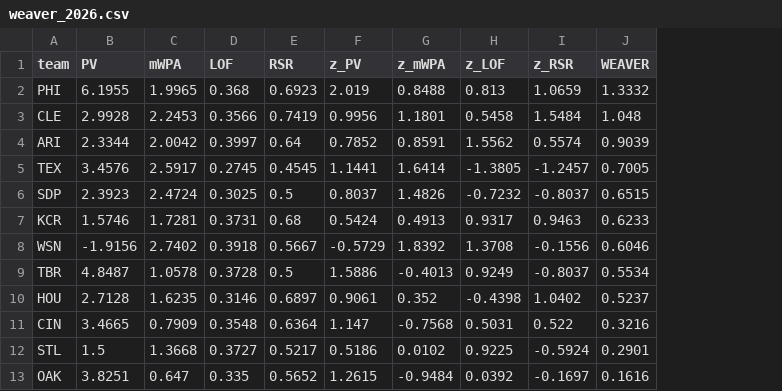
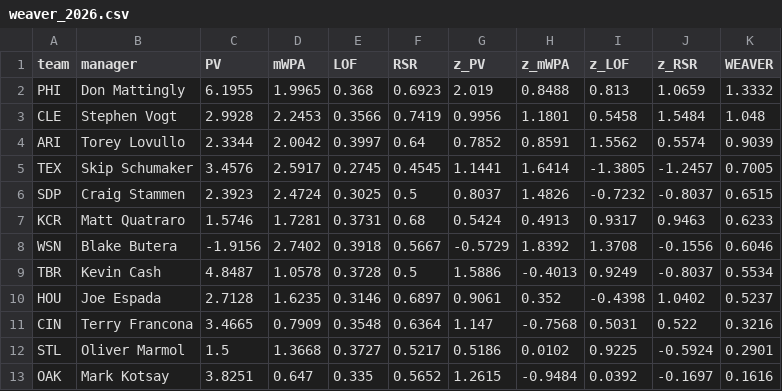
Before and after one commit to khobster/S.T.I.C.K., a CSV file: data/output/weaver_2026.csv, drawn as a sheet; only a part is shown; the diff names each change by its address in the sheet, - before the commit and + after, or states it on an @@ line.

```diff
--- a/data/output/weaver_2026.csv
+++ b/data/output/weaver_2026.csv
+column B (manager), rows 2-13: Don Mattingly | Stephen Vogt | Torey Lovullo | Skip Schumaker | Craig Stammen | Matt Quatraro | Blake Butera | Kevin Cash | Joe Espada | Terry Francona | Oliver Marmol | Mark Kotsay
```
Also changed, not shown: data/output/stick_2026.csv, 9 other files.
